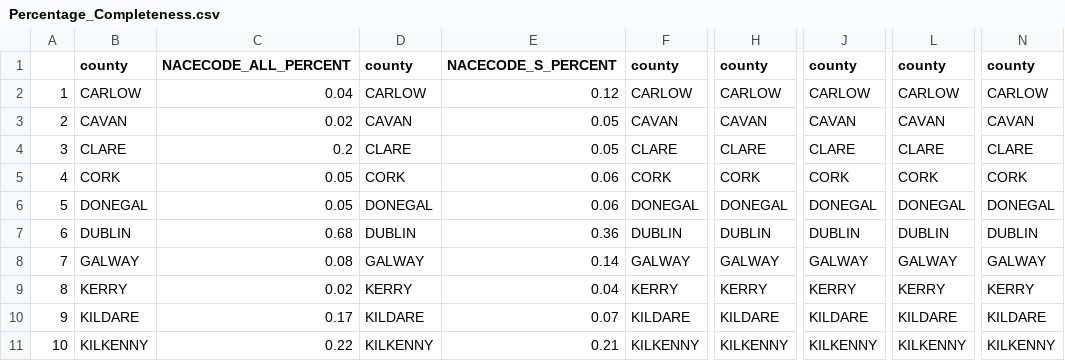
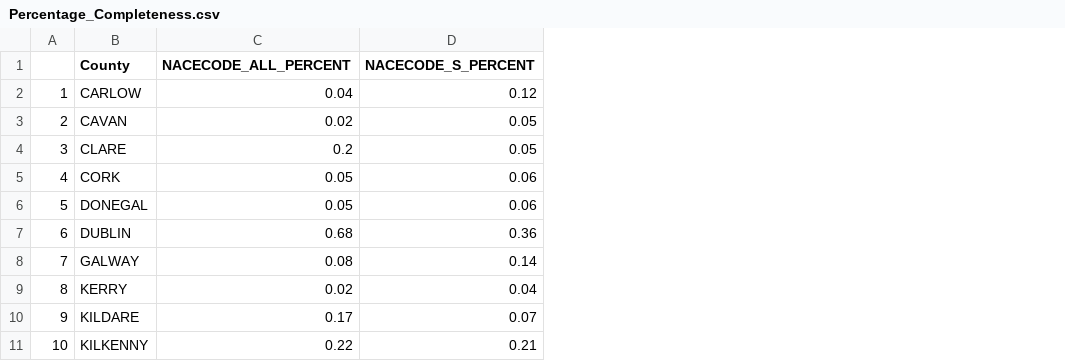
Before and after one commit to mlol1/app, a CSV file: Percentage_Completeness.csv, drawn as a sheet; only a part is shown, gaps mark what is left out; the diff names each change by its address in the sheet, - before the commit and + after, or states it on an @@ line.

```diff
--- a/Percentage_Completeness.csv
+++ b/Percentage_Completeness.csv
-column D (county), rows 2-11: CARLOW | CAVAN | CLARE | CORK | DONEGAL | DUBLIN | GALWAY | KERRY | KILDARE | KILKENNY
-column F (county), rows 2-11: CARLOW | CAVAN | CLARE | CORK | DONEGAL | DUBLIN | GALWAY | KERRY | KILDARE | KILKENNY
-column H (county), rows 2-11: CARLOW | CAVAN | CLARE | CORK | DONEGAL | DUBLIN | GALWAY | KERRY | KILDARE | KILKENNY
-column J (county), rows 2-11: CARLOW | CAVAN | CLARE | CORK | DONEGAL | DUBLIN | GALWAY | KERRY | KILDARE | KILKENNY
-column L (county), rows 2-11: CARLOW | CAVAN | CLARE | CORK | DONEGAL | DUBLIN | GALWAY | KERRY | KILDARE | KILKENNY
-column N (county), rows 2-11: CARLOW | CAVAN | CLARE | CORK | DONEGAL | DUBLIN | GALWAY | KERRY | KILDARE | KILKENNY
-B1: county
+B1: County
```
Also changed, not shown: Counties_numbers.csv.
